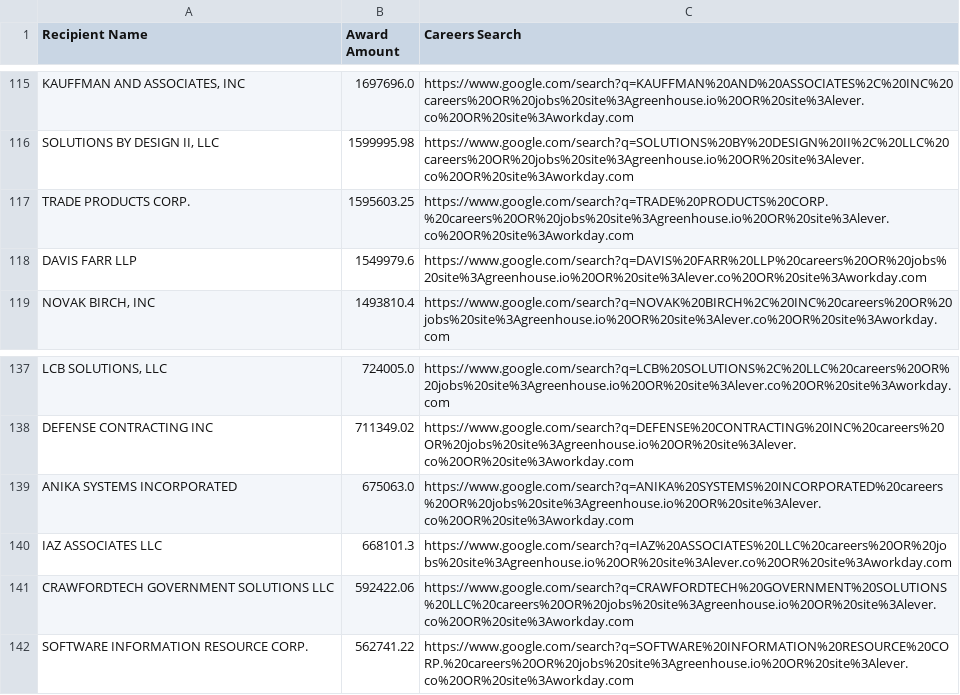
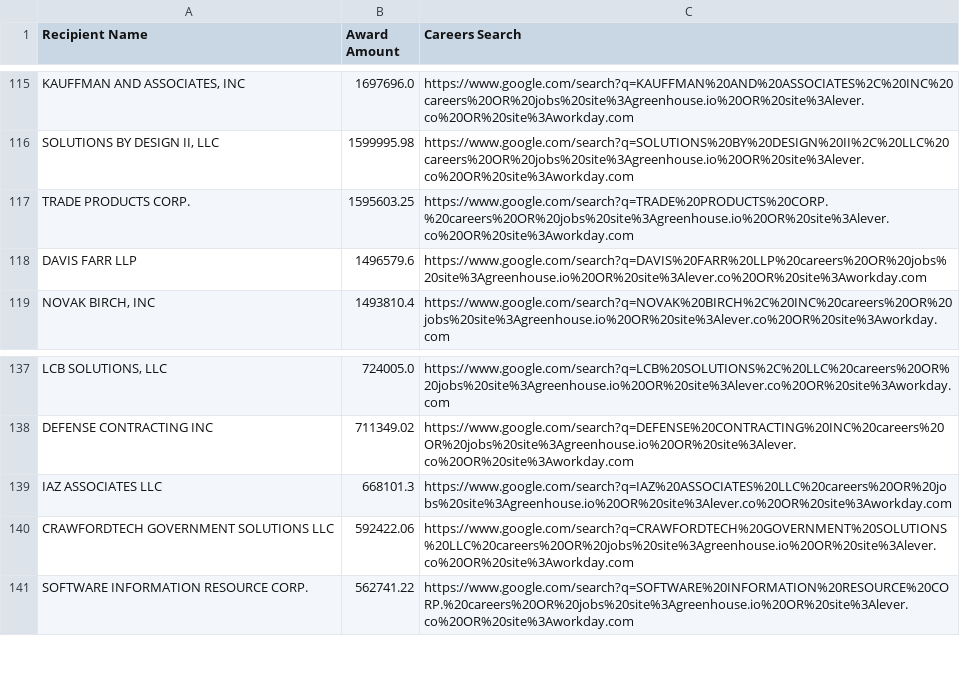
Before and after one commit to feldmangn/nih-awards-tracker, a CSV file: data/cms_top_recipients_last_90d_enriched.csv, drawn as a sheet; only a part is shown, gaps mark what is left out; removed rows and columns are numbered as before the commit, all else as after; the diff covers the shown part only; the diff names each change by its address in the sheet, - before the commit and + after, or states it on an @@ line.

```diff
--- a/data/cms_top_recipients_last_90d_enriched.csv
+++ b/data/cms_top_recipients_last_90d_enriched.csv
-B118 (Award Amount): 1549979.6
+B118 (Award Amount): 1496579.6
-row 139: ANIKA SYSTEMS INCORPORATED | 675063.0 | https://www.google.com/search?q=ANIKA%20SYSTEMS%20INCORPORATED%20careers%20OR%20jobs%20site%3Agreenhouse.io%20OR%20site%3Alever.co%20OR%20site%3Aworkday.com
```
Also changed, not shown: 3 added rows, 7 removed rows, 25 moved rows and 4 edited cells elsewhere in this file, data/cms_awards_last_90d.csv, data/dod_awards_last_90d.csv, 22 other files.
